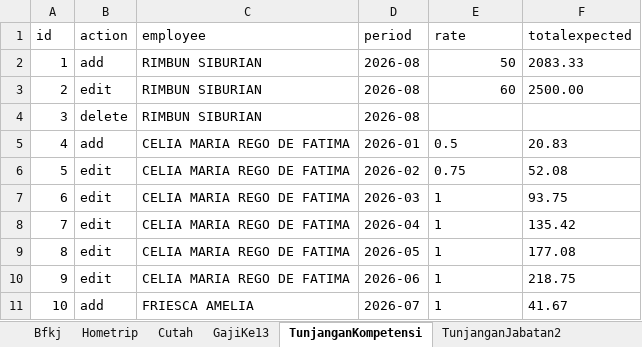
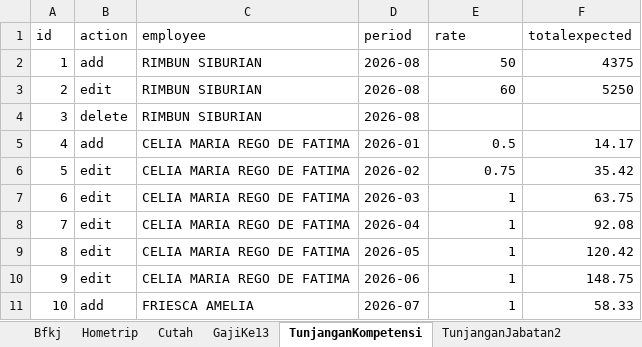
Before and after one commit to frid1205/test, an Excel workbook: e2e/data/test-data-nonregular.xlsx, sheet TunjanganKompetensi, drawn as a sheet; values as stored, in another font and other column widths than the file's, no borders; the diff names each change by its address in the sheet, - before the commit and + after, or states it on an @@ line.

```diff
--- a/e2e/data/test-data-nonregular.xlsx (sheet TunjanganKompetensi)
+++ b/e2e/data/test-data-nonregular.xlsx (sheet TunjanganKompetensi)
-F2 (totalexpected): 2083.33
+F2 (totalexpected): 4375
-F3 (totalexpected): 2500.00
+F3 (totalexpected): 5250
-E5:E11 alignment: left
+E5:E11 alignment: right
-F5 (totalexpected): 20.83
+F5 (totalexpected): 14.17
-F6 (totalexpected): 52.08
+F6 (totalexpected): 35.42
-F7 (totalexpected): 93.75
+F7 (totalexpected): 63.75
-F8 (totalexpected): 135.42
+F8 (totalexpected): 92.08
-F9 (totalexpected): 177.08
+F9 (totalexpected): 120.42
-F10 (totalexpected): 218.75
+F10 (totalexpected): 148.75
-F11 (totalexpected): 41.67
+F11 (totalexpected): 58.33
```
Also changed, not shown: sheet GajiKe13, sheet Cutah, e2e/data/test-data.xlsx, 9 other files.
